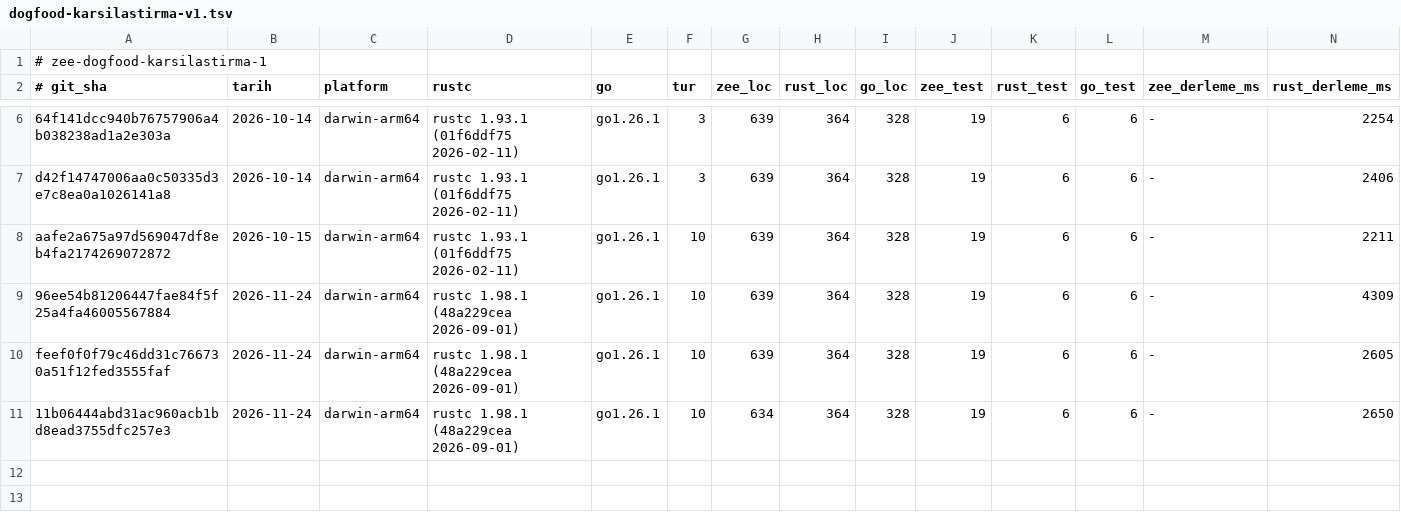
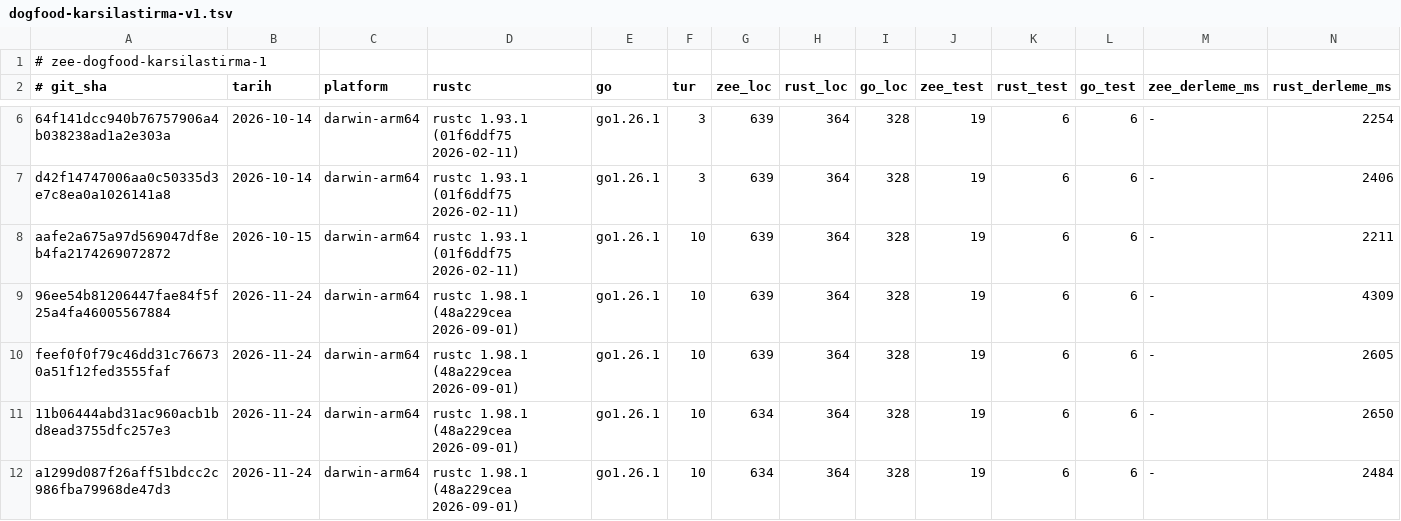
Before and after one commit to merbay-erp/zee, a TSV file: docs/dogfood-karsilastirma-v1.tsv, drawn as a sheet; only a part is shown, gaps mark what is left out; rows hold the shown columns only; the diff names each change by its address in the sheet, - before the commit and + after, or states it on an @@ line.

```diff
--- a/docs/dogfood-karsilastirma-v1.tsv
+++ b/docs/dogfood-karsilastirma-v1.tsv
+row 12: a1299d087f26aff51bdcc2c986fba79968de47d3 | 2026-11-24 | darwin-arm64 | rustc 1.98.1 (48a229cea 2026-09-01) | go1.26.1 | 10 | 634 | 364 | 328 | 19 | 6 | 6 | - | 2484
```
Also changed, not shown: 1 other file.
